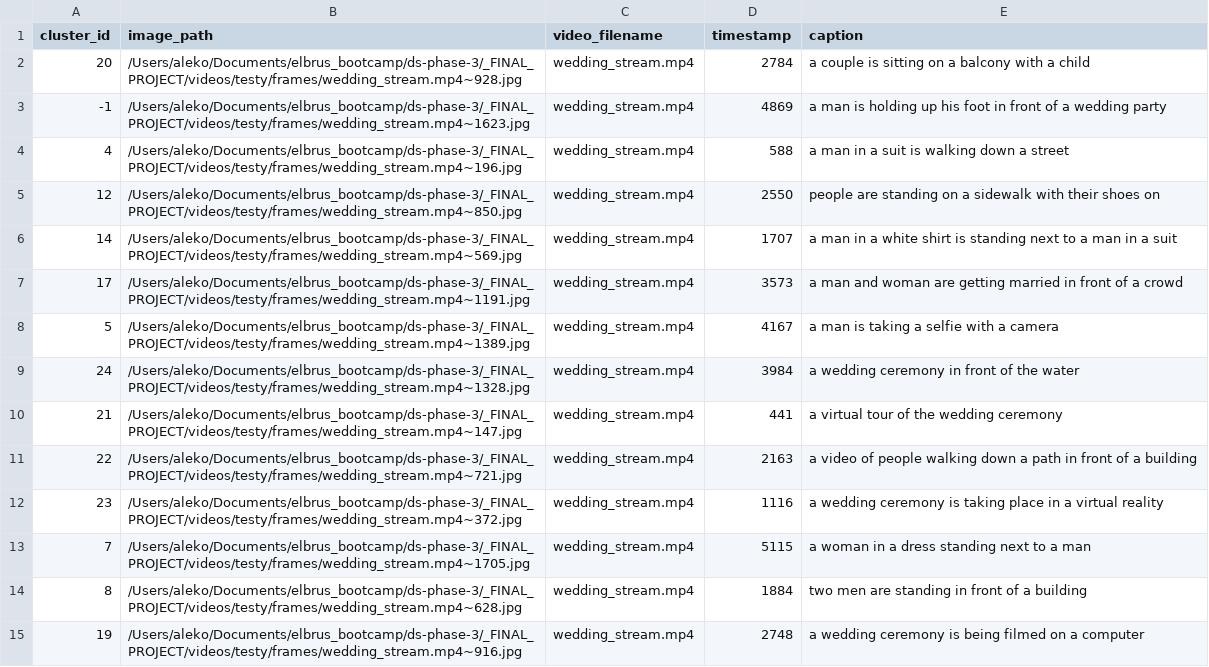
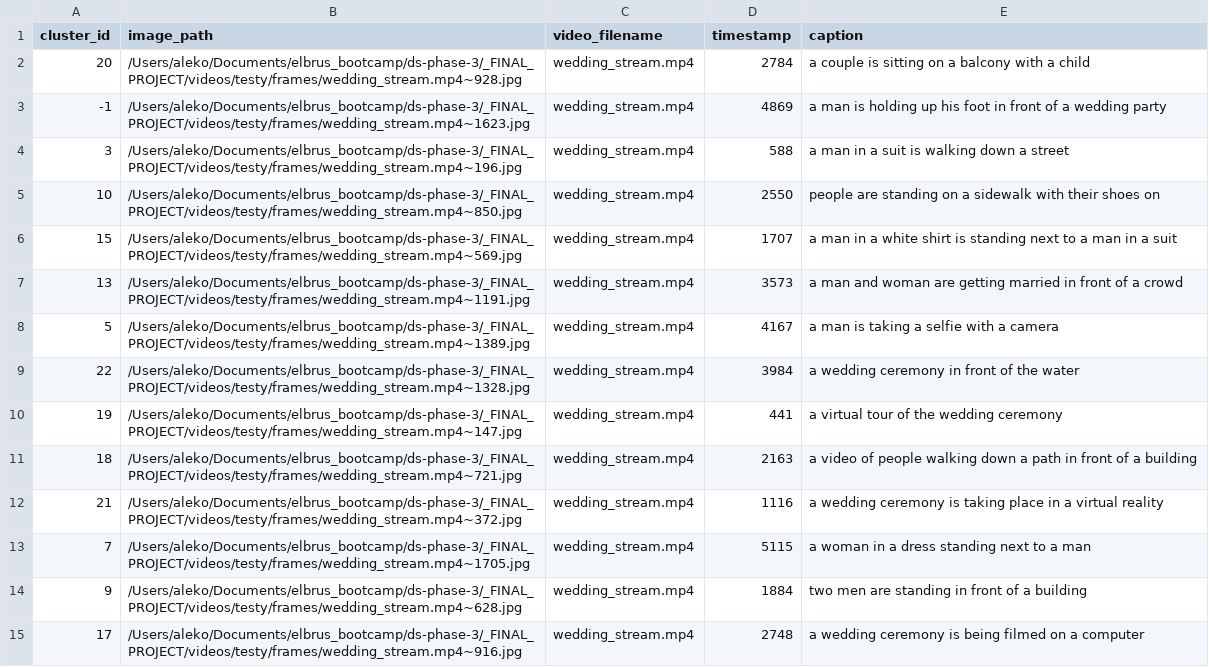
Before and after one commit to tumpaksewu/wheNN-wedding, a CSV file: reports/scene_captions.csv, drawn as a sheet; only a part is shown; the diff covers the shown part only.

```diff
--- a/reports/scene_captions.csv
+++ b/reports/scene_captions.csv
@@ -5,25 +5,25 @@ cluster_id,image_path,video_filename,timestamp,caption
 "
-4,/Users/aleko/Documents/elbrus_bootcamp/ds-phase-3/_FINAL_PROJECT/videos/testy/frames/wedding_stream.mp4~196.jpg,wedding_stream.mp4,588,"a man in a suit is walking down a street
-"
-12,/Users/aleko/Documents/elbrus_bootcamp/ds-phase-3/_FINAL_PROJECT/videos/testy/frames/wedding_stream.mp4~850.jpg,wedding_stream.mp4,2550,"people are standing on a sidewalk with their shoes on
-"
-14,/Users/aleko/Documents/elbrus_bootcamp/ds-phase-3/_FINAL_PROJECT/videos/testy/frames/wedding_stream.mp4~569.jpg,wedding_stream.mp4,1707,"a man in a white shirt is standing next to a man in a suit
-"
-17,/Users/aleko/Documents/elbrus_bootcamp/ds-phase-3/_FINAL_PROJECT/videos/testy/frames/wedding_stream.mp4~1191.jpg,wedding_stream.mp4,3573,"a man and woman are getting married in front of a crowd
-"
+3,/Users/aleko/Documents/elbrus_bootcamp/ds-phase-3/_FINAL_PROJECT/videos/testy/frames/wedding_stream.mp4~196.jpg,wedding_stream.mp4,588,"a man in a suit is walking down a street
+"
+10,/Users/aleko/Documents/elbrus_bootcamp/ds-phase-3/_FINAL_PROJECT/videos/testy/frames/wedding_stream.mp4~850.jpg,wedding_stream.mp4,2550,"people are standing on a sidewalk with their shoes on
+"
+15,/Users/aleko/Documents/elbrus_bootcamp/ds-phase-3/_FINAL_PROJECT/videos/testy/frames/wedding_stream.mp4~569.jpg,wedding_stream.mp4,1707,"a man in a white shirt is standing next to a man in a suit
+"
+13,/Users/aleko/Documents/elbrus_bootcamp/ds-phase-3/_FINAL_PROJECT/videos/testy/frames/wedding_stream.mp4~1191.jpg,wedding_stream.mp4,3573,"a man and woman are getting married in front of a crowd
+"
 5,/Users/aleko/Documents/elbrus_bootcamp/ds-phase-3/_FINAL_PROJECT/videos/testy/frames/wedding_stream.mp4~1389.jpg,wedding_stream.mp4,4167,"a man is taking a selfie with a camera
 "
-24,/Users/aleko/Documents/elbrus_bootcamp/ds-phase-3/_FINAL_PROJECT/videos/testy/frames/wedding_stream.mp4~1328.jpg,wedding_stream.mp4,3984,"a wedding ceremony in front of the water
-"
-21,/Users/aleko/Documents/elbrus_bootcamp/ds-phase-3/_FINAL_PROJECT/videos/testy/frames/wedding_stream.mp4~147.jpg,wedding_stream.mp4,441,"a virtual tour of the wedding ceremony
-"
-22,/Users/aleko/Documents/elbrus_bootcamp/ds-phase-3/_FINAL_PROJECT/videos/testy/frames/wedding_stream.mp4~721.jpg,wedding_stream.mp4,2163,"a video of people walking down a path in front of a building
-"
-23,/Users/aleko/Documents/elbrus_bootcamp/ds-phase-3/_FINAL_PROJECT/videos/testy/frames/wedding_stream.mp4~372.jpg,wedding_stream.mp4,1116,"a wedding ceremony is taking place in a virtual reality
-"
+22,/Users/aleko/Documents/elbrus_bootcamp/ds-phase-3/_FINAL_PROJECT/videos/testy/frames/wedding_stream.mp4~1328.jpg,wedding_stream.mp4,3984,"a wedding ceremony in front of the water
+"
+19,/Users/aleko/Documents/elbrus_bootcamp/ds-phase-3/_FINAL_PROJECT/videos/testy/frames/wedding_stream.mp4~147.jpg,wedding_stream.mp4,441,"a virtual tour of the wedding ceremony
+"
+18,/Users/aleko/Documents/elbrus_bootcamp/ds-phase-3/_FINAL_PROJECT/videos/testy/frames/wedding_stream.mp4~721.jpg,wedding_stream.mp4,2163,"a video of people walking down a path in front of a building
+"
+21,/Users/aleko/Documents/elbrus_bootcamp/ds-phase-3/_FINAL_PROJECT/videos/testy/frames/wedding_stream.mp4~372.jpg,wedding_stream.mp4,1116,"a wedding ceremony is taking place in a virtual reality
+"
 7,/Users/aleko/Documents/elbrus_bootcamp/ds-phase-3/_FINAL_PROJECT/videos/testy/frames/wedding_stream.mp4~1705.jpg,wedding_stream.mp4,5115,"a woman in a dress standing next to a man
 "
-8,/Users/aleko/Documents/elbrus_bootcamp/ds-phase-3/_FINAL_PROJECT/videos/testy/frames/wedding_stream.mp4~628.jpg,wedding_stream.mp4,1884,"two men are standing in front of a building
-"
-19,/Users/aleko/Documents/elbrus_bootcamp/ds-phase-3/_FINAL_PROJECT/videos/testy/frames/wedding_stream.mp4~916.jpg,wedding_stream.mp4,2748,"a wedding ceremony is being filmed on a computer
-"
+9,/Users/aleko/Documents/elbrus_bootcamp/ds-phase-3/_FINAL_PROJECT/videos/testy/frames/wedding_stream.mp4~628.jpg,wedding_stream.mp4,1884,"two men are standing in front of a building
+"
+17,/Users/aleko/Documents/elbrus_bootcamp/ds-phase-3/_FINAL_PROJECT/videos/testy/frames/wedding_stream.mp4~916.jpg,wedding_stream.mp4,2748,"a wedding ceremony is being filmed on a computer
+"
```
Also changed, not shown: 1 added row, 3 removed rows and 5 edited cells elsewhere in this file, 3 other files.
